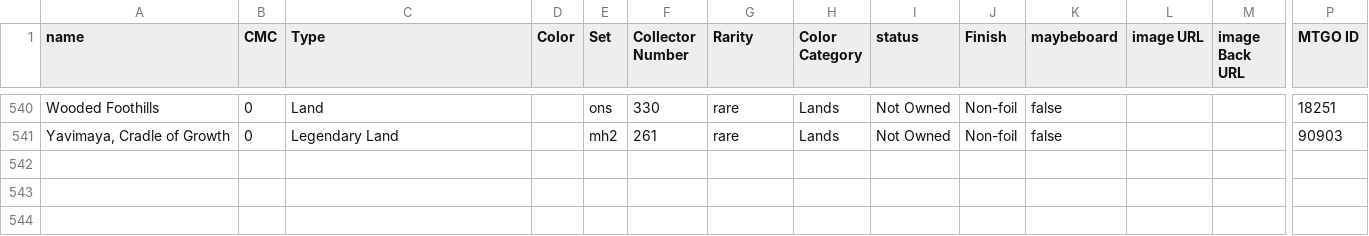
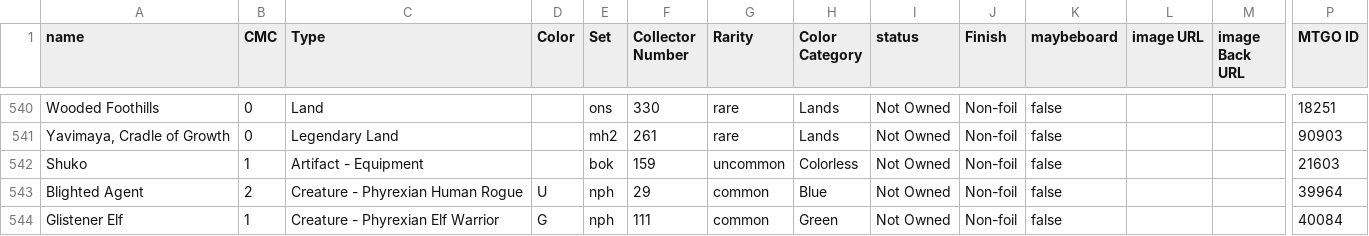
Before and after one commit to MdeMora/cube-draft-booster-maker, a CSV file: src/assets/lists/200825.csv, drawn as a sheet; only a part is shown, gaps mark what is left out; rows hold the shown columns only; the diff names each change by its address in the sheet, - before the commit and + after, or states it on an @@ line.

Commit message:
update cube custom cards

```diff
--- a/src/assets/lists/200825.csv
+++ b/src/assets/lists/200825.csv
+row 542: Shuko | 1 | Artifact - Equipment |  | bok | 159 | uncommon | Colorless | Not Owned | Non-foil | false |  |  | 21603
+row 543: Blighted Agent | 2 | Creature - Phyrexian Human Rogue | U | nph | 29 | common | Blue | Not Owned | Non-foil | false |  |  | 39964
+row 544: Glistener Elf | 1 | Creature - Phyrexian Elf Warrior | G | nph | 111 | common | Green | Not Owned | Non-foil | false |  |  | 40084
```
